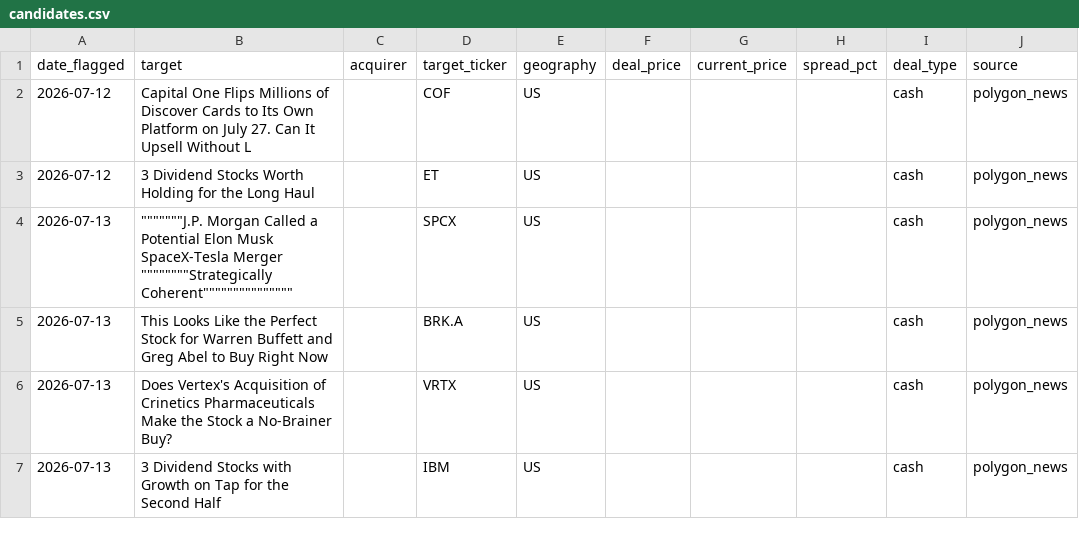
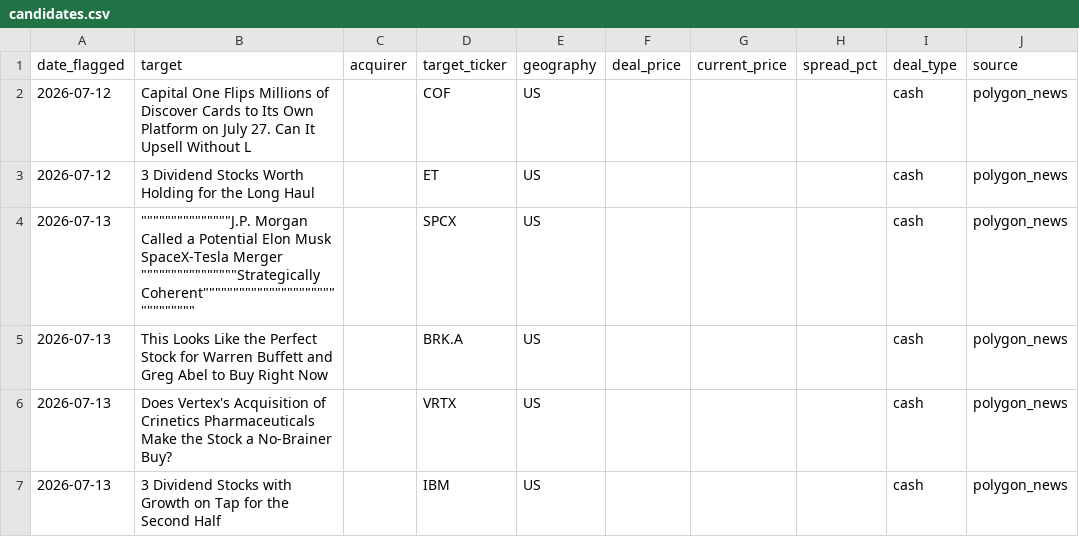
Before and after one commit to Chyde2010/merger_arb_test, a CSV file: data/candidates.csv, drawn as a sheet; only a part is shown; the diff names each change by its address in the sheet, - before the commit and + after, or states it on an @@ line.

```diff
--- a/data/candidates.csv
+++ b/data/candidates.csv
-B4 (target): """""""J.P. Morgan Called a Potential Elon Musk SpaceX-Tesla Merger """"""""Strategically Coherent"""""""""""""""
+B4 (target): """""""""""""""J.P. Morgan Called a Potential Elon Musk SpaceX-Tesla Merger """"""""""""""""Strategically Coherent"""""""""""""""""""""""""""""""
```
Also changed, not shown: 1 other file.
